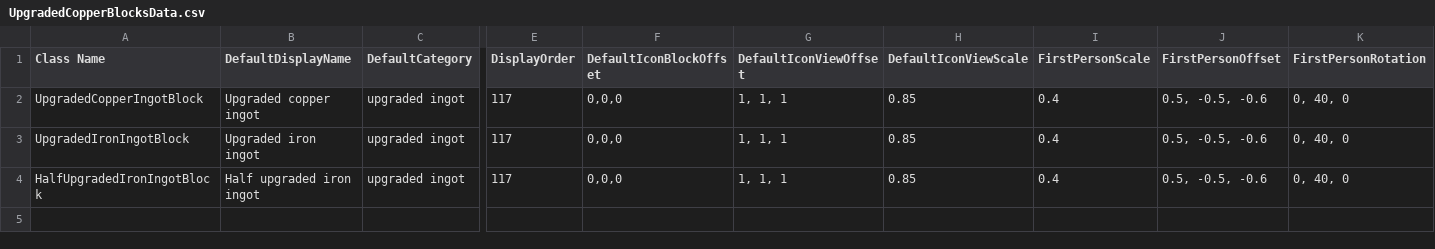
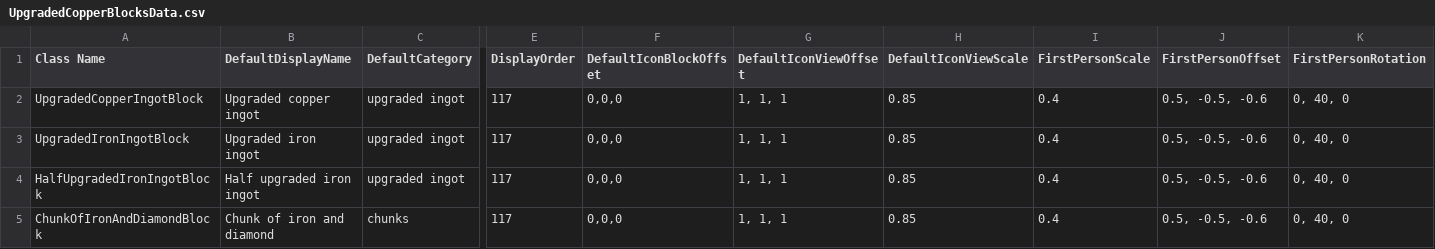
Before and after one commit to giangdeptrai67/cloth-mod, a CSV file: .github/workflows/UpgradedCopperMod/Assets/UpgradedCopperBlocksData.csv, drawn as a sheet; only a part is shown, gaps mark what is left out; rows hold the shown columns only; the diff names each change by its address in the sheet, - before the commit and + after, or states it on an @@ line.

Commit message:
Update UpgradedCopperBlocksData.csv

```diff
--- a/.github/workflows/UpgradedCopperMod/Assets/UpgradedCopperBlocksData.csv
+++ b/.github/workflows/UpgradedCopperMod/Assets/UpgradedCopperBlocksData.csv
+row 5: ChunkOfIronAndDiamondBlock | Chunk of iron and diamond | chunks | 117 | 0,0,0 | 1, 1, 1 | 0.85 | 0.4 | 0.5, -0.5, -0.6 | 0, 40, 0
```
